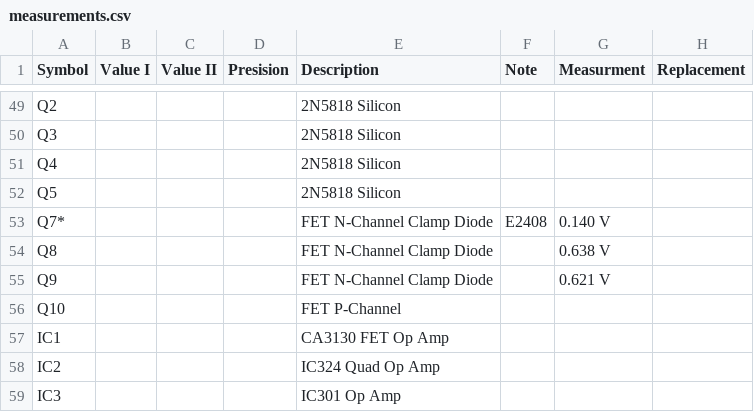
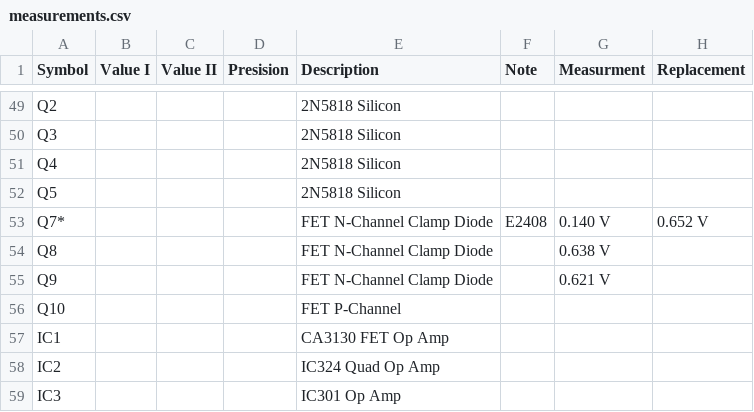
Before and after one commit to orri93/electronics, a CSV file: repares/dynascan/precision-283-digital-multimeter/measurements.csv, drawn as a sheet; only a part is shown, gaps mark what is left out.

Commit message:
Adding the measurement of the replacement E2408

```diff
--- a/repares/dynascan/precision-283-digital-multimeter/measurements.csv
+++ b/repares/dynascan/precision-283-digital-multimeter/measurements.csv
@@ -52,3 +52,3 @@ Q4,,,,2N5818 Silicon,,,
 Q5,,,,2N5818 Silicon,,,
-Q7*,,,,FET N-Channel Clamp Diode,E2408,0.140 V,
+Q7*,,,,FET N-Channel Clamp Diode,E2408,0.140 V,0.652 V
 Q8,,,,FET N-Channel Clamp Diode,,0.638 V,
```
